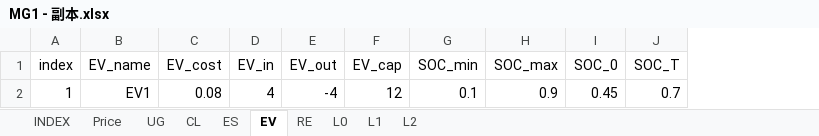
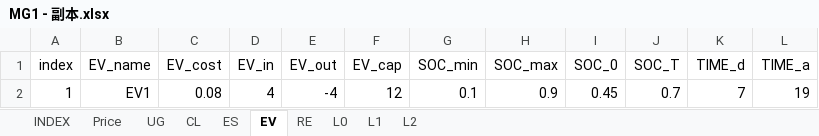
Before and after one commit to Ouyang-maxzx/Generalized_MG, an Excel workbook: base_data/MG1 - 副本.xlsx, sheet EV, drawn as a sheet; values as stored, in another font and other column widths than the file's, no borders; the diff names each change by its address in the sheet, - before the commit and + after, or states it on an @@ line.

```diff
--- a/base_data/MG1 - 副本.xlsx (sheet EV)
+++ b/base_data/MG1 - 副本.xlsx (sheet EV)
+column K (TIME_d), row 2: 7
+column L (TIME_a), row 2: 19
```
Also changed, not shown: 8 other files.
